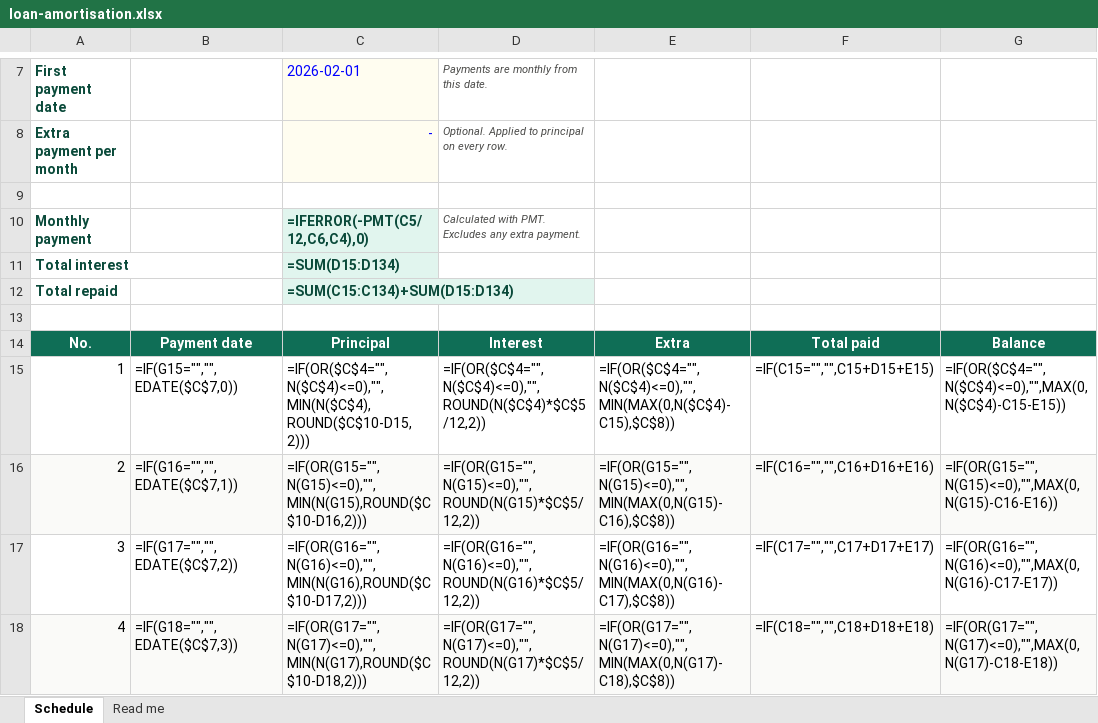
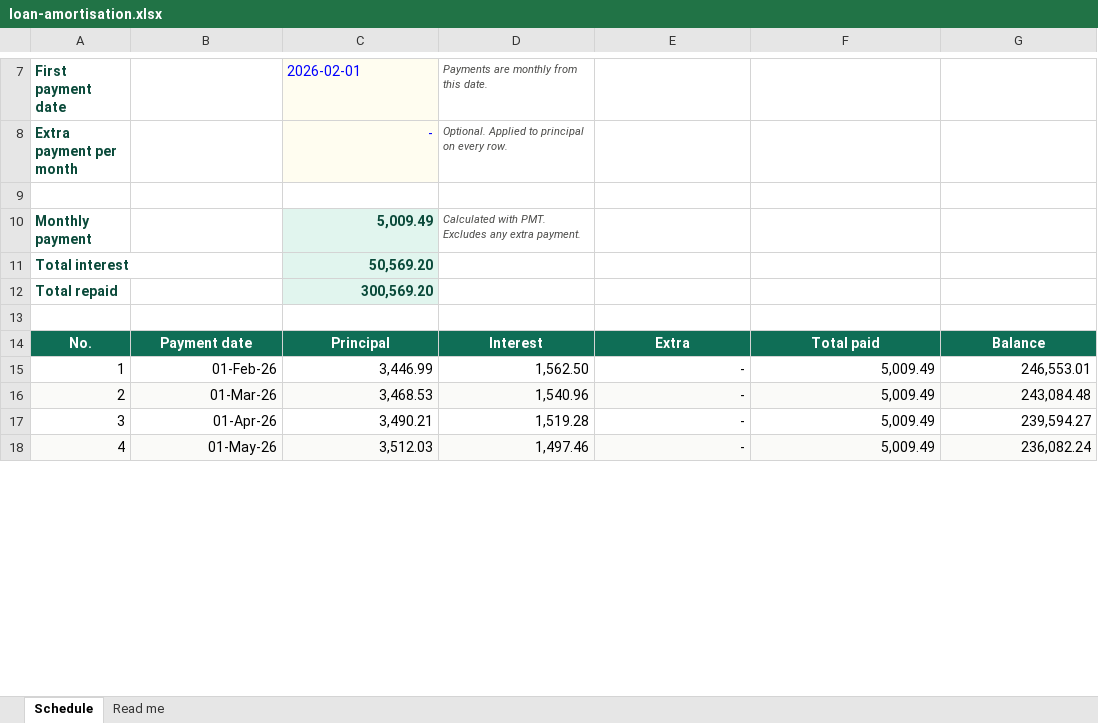
Before and after one commit to waseemahmadkhanacca/explore-excel, an Excel workbook: public/downloads/loan-amortisation.xlsx, sheet Schedule, drawn as a sheet; only a part is shown, gaps mark what is left out; values as stored, in another font and other column widths than the file's, no borders; formulas without a stored value are shown as written; the diff covers the shown part only; the diff names each change by its address in the sheet, - before the commit and + after, or states it on an @@ line.

```diff
--- a/public/downloads/loan-amortisation.xlsx (sheet Schedule)
+++ b/public/downloads/loan-amortisation.xlsx (sheet Schedule)
-C10: =IFERROR(-PMT(C5/12,C6,C4),0)
+C10: 5,009.49
-C11: =SUM(D15:D134)
+C11: 50,569.20
-C12: =SUM(C15:C134)+SUM(D15:D134)
+C12: 300,569.20
-B15: =IF(G15="","",EDATE($C$7,0))
+B15: 01-Feb-26
-C15: =IF(OR($C$4="",N($C$4)<=0),"",MIN(N($C$4),ROUND($C$10-D15,2)))
+C15: 3,446.99
-D15: =IF(OR($C$4="",N($C$4)<=0),"",ROUND(N($C$4)*$C$5/12,2))
+D15: 1,562.50
-E15: =IF(OR($C$4="",N($C$4)<=0),"",MIN(MAX(0,N($C$4)-C15),$C$8))
+E15: -
-F15: =IF(C15="","",C15+D15+E15)
+F15: 5,009.49
-G15: =IF(OR($C$4="",N($C$4)<=0),"",MAX(0,N($C$4)-C15-E15))
+G15: 246,553.01
-B16: =IF(G16="","",EDATE($C$7,1))
+B16: 01-Mar-26
-C16: =IF(OR(G15="",N(G15)<=0),"",MIN(N(G15),ROUND($C$10-D16,2)))
+C16: 3,468.53
-D16: =IF(OR(G15="",N(G15)<=0),"",ROUND(N(G15)*$C$5/12,2))
+D16: 1,540.96
-E16: =IF(OR(G15="",N(G15)<=0),"",MIN(MAX(0,N(G15)-C16),$C$8))
+E16: -
-F16: =IF(C16="","",C16+D16+E16)
+F16: 5,009.49
-G16: =IF(OR(G15="",N(G15)<=0),"",MAX(0,N(G15)-C16-E16))
+G16: 243,084.48
-B17: =IF(G17="","",EDATE($C$7,2))
+B17: 01-Apr-26
-C17: =IF(OR(G16="",N(G16)<=0),"",MIN(N(G16),ROUND($C$10-D17,2)))
+C17: 3,490.21
-D17: =IF(OR(G16="",N(G16)<=0),"",ROUND(N(G16)*$C$5/12,2))
+D17: 1,519.28
-E17: =IF(OR(G16="",N(G16)<=0),"",MIN(MAX(0,N(G16)-C17),$C$8))
+E17: -
-F17: =IF(C17="","",C17+D17+E17)
+F17: 5,009.49
-G17: =IF(OR(G16="",N(G16)<=0),"",MAX(0,N(G16)-C17-E17))
+G17: 239,594.27
-B18: =IF(G18="","",EDATE($C$7,3))
+B18: 01-May-26
-C18: =IF(OR(G17="",N(G17)<=0),"",MIN(N(G17),ROUND($C$10-D18,2)))
+C18: 3,512.03
-D18: =IF(OR(G17="",N(G17)<=0),"",ROUND(N(G17)*$C$5/12,2))
+D18: 1,497.46
-E18: =IF(OR(G17="",N(G17)<=0),"",MIN(MAX(0,N(G17)-C18),$C$8))
+E18: -
-F18: =IF(C18="","",C18+D18+E18)
+F18: 5,009.49
-G18: =IF(OR(G17="",N(G17)<=0),"",MAX(0,N(G17)-C18-E18))
+G18: 236,082.24
```
Also changed, not shown: 696 edited cells elsewhere in this sheet, public/downloads/bank-reconciliation.xlsx, public/downloads/budget-vs-actual.xlsx, 20 other files.
